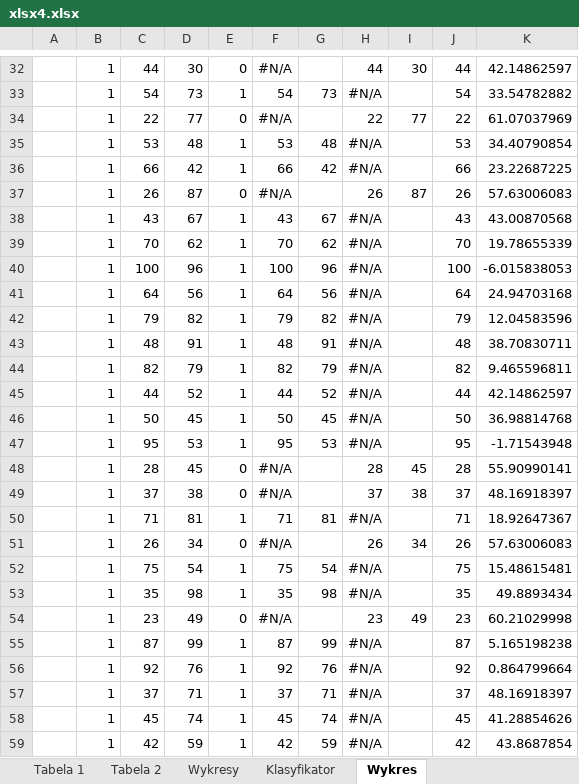
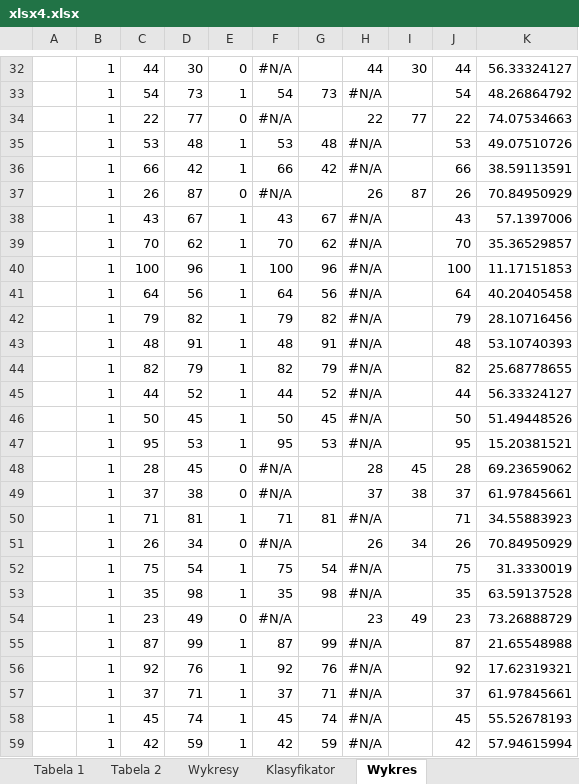
Before and after one commit to AndrzejJanaszek/opt-agh, an Excel workbook: lab5/xlsx4.xlsx, sheet Wykres, drawn as a sheet; only a part is shown, gaps mark what is left out; values as stored, in another font and other column widths than the file's, no borders; charts and pictures not drawn; the diff covers the shown part only; the diff names each change by its address in the sheet, - before the commit and + after, or states it on an @@ line.

```diff
--- a/lab5/xlsx4.xlsx (sheet Wykres)
+++ b/lab5/xlsx4.xlsx (sheet Wykres)
-K32: 42.14862597
+K32: 56.33324127
-K33: 33.54782882
+K33: 48.26864792
-K34: 61.07037969
+K34: 74.07534663
-K35: 34.40790854
+K35: 49.07510726
-K36: 23.22687225
+K36: 38.59113591
-K37: 57.63006083
+K37: 70.84950929
-K38: 43.00870568
+K38: 57.1397006
-K39: 19.78655339
+K39: 35.36529857
-K40: -6.015838053
+K40: 11.17151853
-K41: 24.94703168
+K41: 40.20405458
-K42: 12.04583596
+K42: 28.10716456
-K43: 38.70830711
+K43: 53.10740393
-K44: 9.465596811
+K44: 25.68778655
-K45: 42.14862597
+K45: 56.33324127
-K46: 36.98814768
+K46: 51.49448526
-K47: -1.71543948
+K47: 15.20381521
-K48: 55.90990141
+K48: 69.23659062
-K49: 48.16918397
+K49: 61.97845661
-K50: 18.92647367
+K50: 34.55883923
-K51: 57.63006083
+K51: 70.84950929
-K52: 15.48615481
+K52: 31.3330019
-K53: 49.8893434
+K53: 63.59137528
-K54: 60.21029998
+K54: 73.26888729
-K55: 5.165198238
+K55: 21.65548988
-K56: 0.864799664
+K56: 17.62319321
-K57: 48.16918397
+K57: 61.97845661
-K58: 41.28854626
+K58: 55.52678193
-K59: 43.8687854
+K59: 57.94615994
```
Also changed, not shown: 1 added row, 1 removed row and 73 edited cells elsewhere in this sheet, sheet Klasyfikator, charts or pictures, 1 other file.
